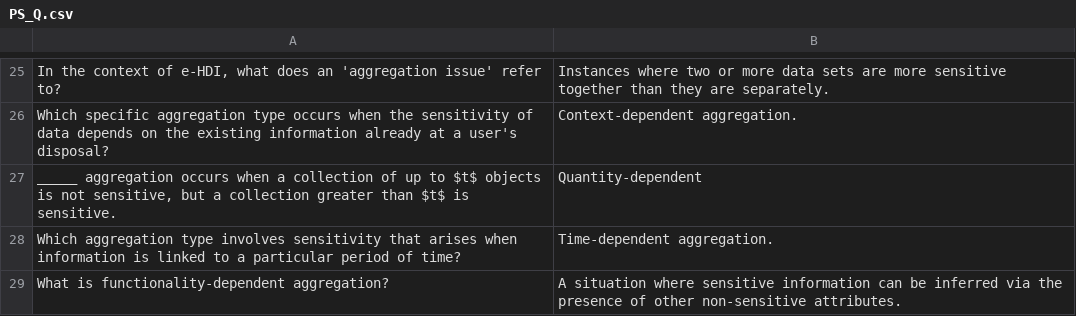
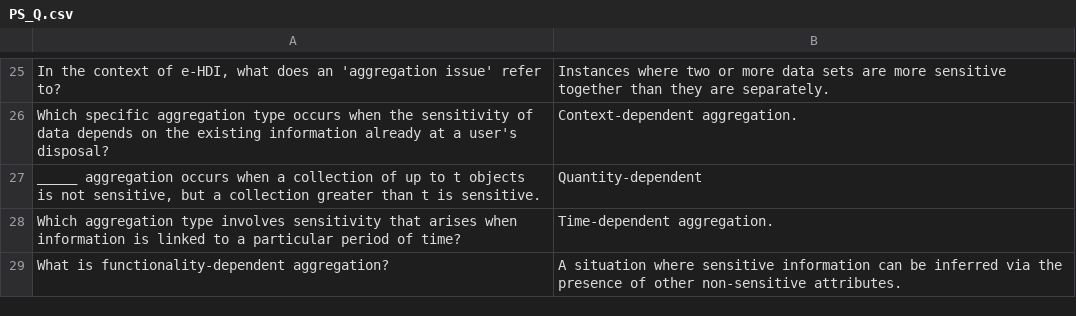
Before and after one commit to cristyyalbertyy-hub/Informatics, a CSV file: Public/PS_Q.csv, drawn as a sheet; only a part is shown, gaps mark what is left out; the diff names each change by its address in the sheet, - before the commit and + after, or states it on an @@ line.

```diff
--- a/Public/PS_Q.csv
+++ b/Public/PS_Q.csv
-A27: …up to $t$ objects is not sensitive, but a collection greater than $t$ is sensitive.
+A27: …up to t objects is not sensitive, but a collection greater than t is sensitive.
```
Also changed, not shown: Public/DM_Q.csv, Public/EMR_Q.csv.
